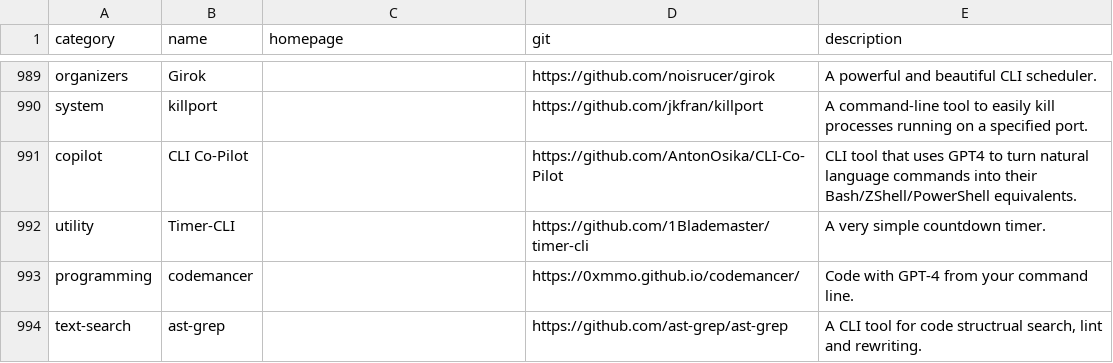
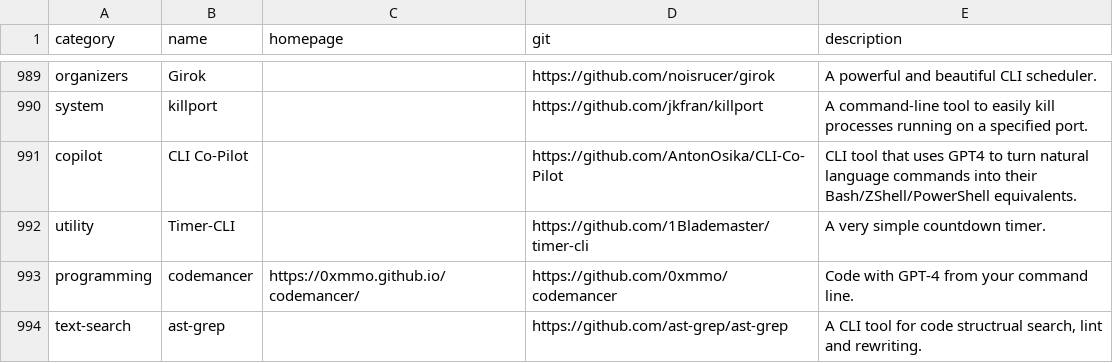
Before and after one commit to toolleeo/cli-apps, a CSV file: data/apps.csv, drawn as a sheet; only a part is shown, gaps mark what is left out.

Commit message:
Fixed git repo of codemancer

```diff
--- a/data/apps.csv
+++ b/data/apps.csv
@@ -992,3 +992,3 @@ copilot,CLI Co-Pilot,,https://github.com/AntonOsika/CLI-Co-Pilot,CLI tool that u
 utility,Timer-CLI,,https://github.com/1Blademaster/timer-cli,A very simple countdown timer.
-programming,codemancer,,https://0xmmo.github.io/codemancer/,Code with GPT-4 from your command line.
+programming,codemancer,https://0xmmo.github.io/codemancer/,https://github.com/0xmmo/codemancer,Code with GPT-4 from your command line.
 text-search,ast-grep,,https://github.com/ast-grep/ast-grep,"A CLI tool for code structrual search, lint and rewriting."
```
